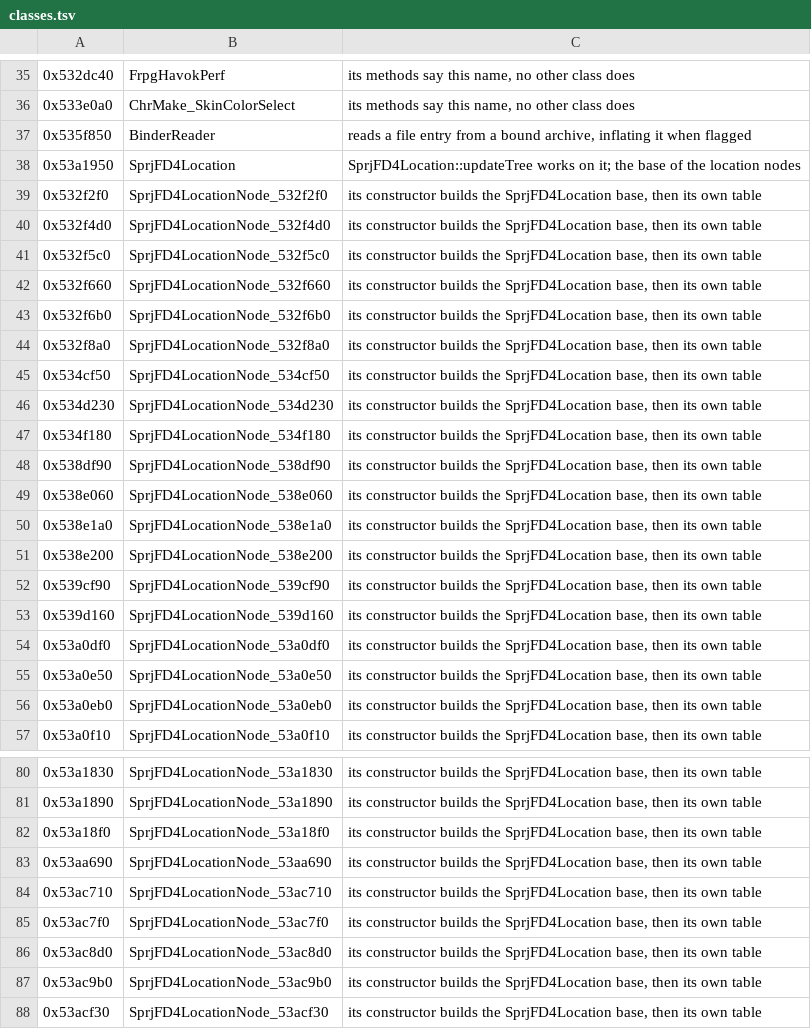
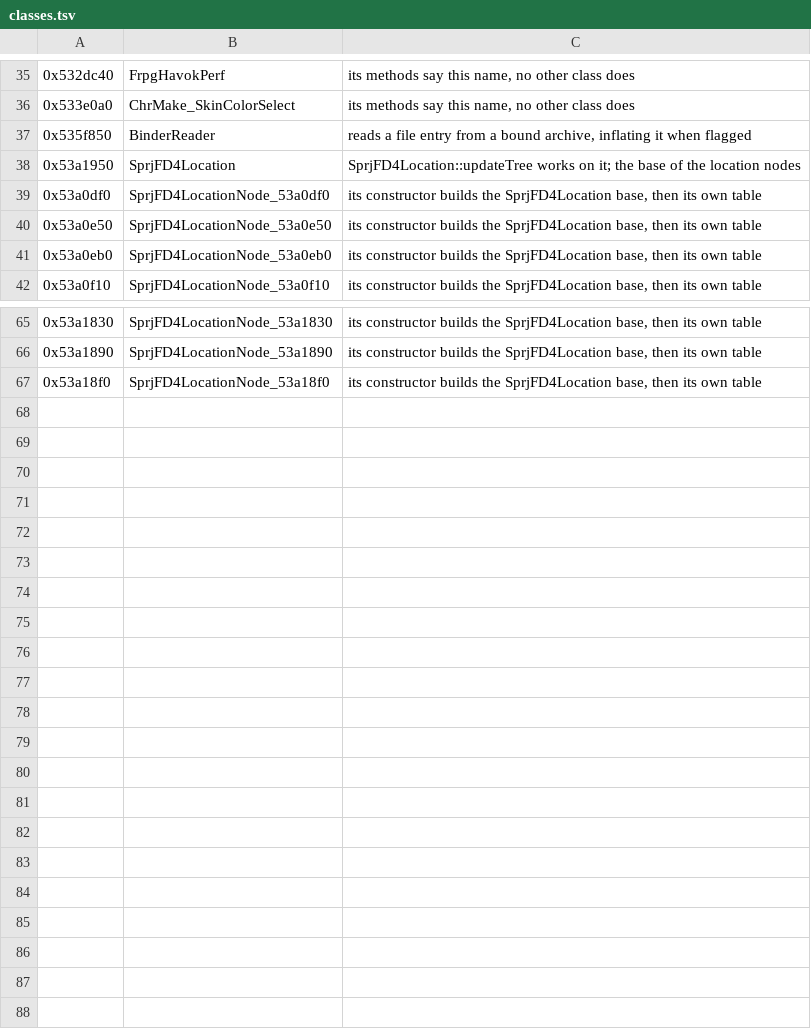
Before and after one commit to bloodborne-native/bloodborne-recomp, a TSV file: annotations/classes.tsv, drawn as a sheet; only a part is shown, gaps mark what is left out.

```diff
--- a/annotations/classes.tsv
+++ b/annotations/classes.tsv
@@ -38,17 +38,2 @@
 0x53a1950	SprjFD4Location	SprjFD4Location::updateTree works on it; the base of the location nodes
-0x532f2f0	SprjFD4LocationNode_532f2f0	its constructor builds the SprjFD4Location base, then its own table
-0x532f4d0	SprjFD4LocationNode_532f4d0	its constructor builds the SprjFD4Location base, then its own table
-0x532f5c0	SprjFD4LocationNode_532f5c0	its constructor builds the SprjFD4Location base, then its own table
-0x532f660	SprjFD4LocationNode_532f660	its constructor builds the SprjFD4Location base, then its own table
-0x532f6b0	SprjFD4LocationNode_532f6b0	its constructor builds the SprjFD4Location base, then its own table
-0x532f8a0	SprjFD4LocationNode_532f8a0	its constructor builds the SprjFD4Location base, then its own table
-0x534cf50	SprjFD4LocationNode_534cf50	its constructor builds the SprjFD4Location base, then its own table
-0x534d230	SprjFD4LocationNode_534d230	its constructor builds the SprjFD4Location base, then its own table
-0x534f180	SprjFD4LocationNode_534f180	its constructor builds the SprjFD4Location base, then its own table
-0x538df90	SprjFD4LocationNode_538df90	its constructor builds the SprjFD4Location base, then its own table
-0x538e060	SprjFD4LocationNode_538e060	its constructor builds the SprjFD4Location base, then its own table
-0x538e1a0	SprjFD4LocationNode_538e1a0	its constructor builds the SprjFD4Location base, then its own table
-0x538e200	SprjFD4LocationNode_538e200	its constructor builds the SprjFD4Location base, then its own table
-0x539cf90	SprjFD4LocationNode_539cf90	its constructor builds the SprjFD4Location base, then its own table
-0x539d160	SprjFD4LocationNode_539d160	its constructor builds the SprjFD4Location base, then its own table
 0x53a0df0	SprjFD4LocationNode_53a0df0	its constructor builds the SprjFD4Location base, then its own table
@@ -82,7 +67 @@
 0x53a18f0	SprjFD4LocationNode_53a18f0	its constructor builds the SprjFD4Location base, then its own table
-0x53aa690	SprjFD4LocationNode_53aa690	its constructor builds the SprjFD4Location base, then its own table
-0x53ac710	SprjFD4LocationNode_53ac710	its constructor builds the SprjFD4Location base, then its own table
-0x53ac7f0	SprjFD4LocationNode_53ac7f0	its constructor builds the SprjFD4Location base, then its own table
-0x53ac8d0	SprjFD4LocationNode_53ac8d0	its constructor builds the SprjFD4Location base, then its own table
-0x53ac9b0	SprjFD4LocationNode_53ac9b0	its constructor builds the SprjFD4Location base, then its own table
-0x53acf30	SprjFD4LocationNode_53acf30	its constructor builds the SprjFD4Location base, then its own table
```
Also changed, not shown: 3 other files.
